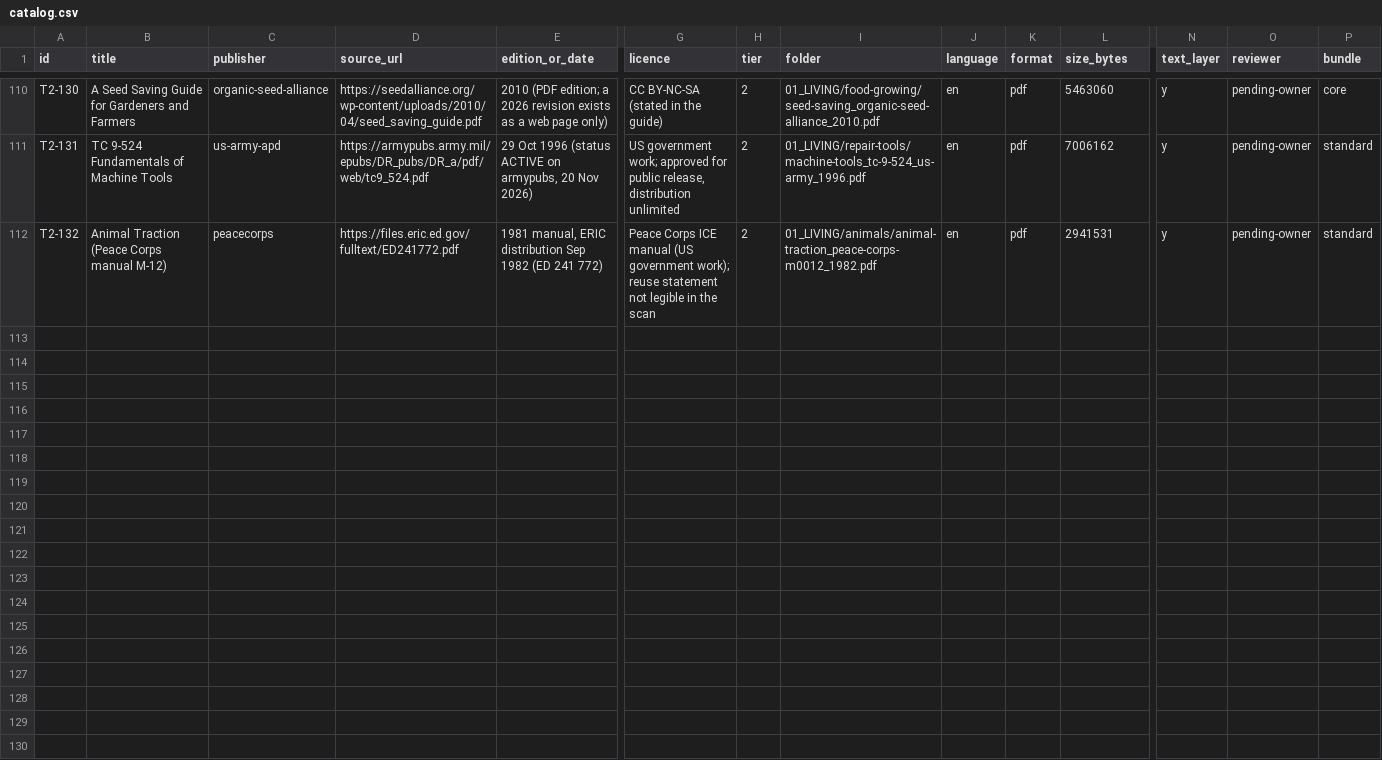
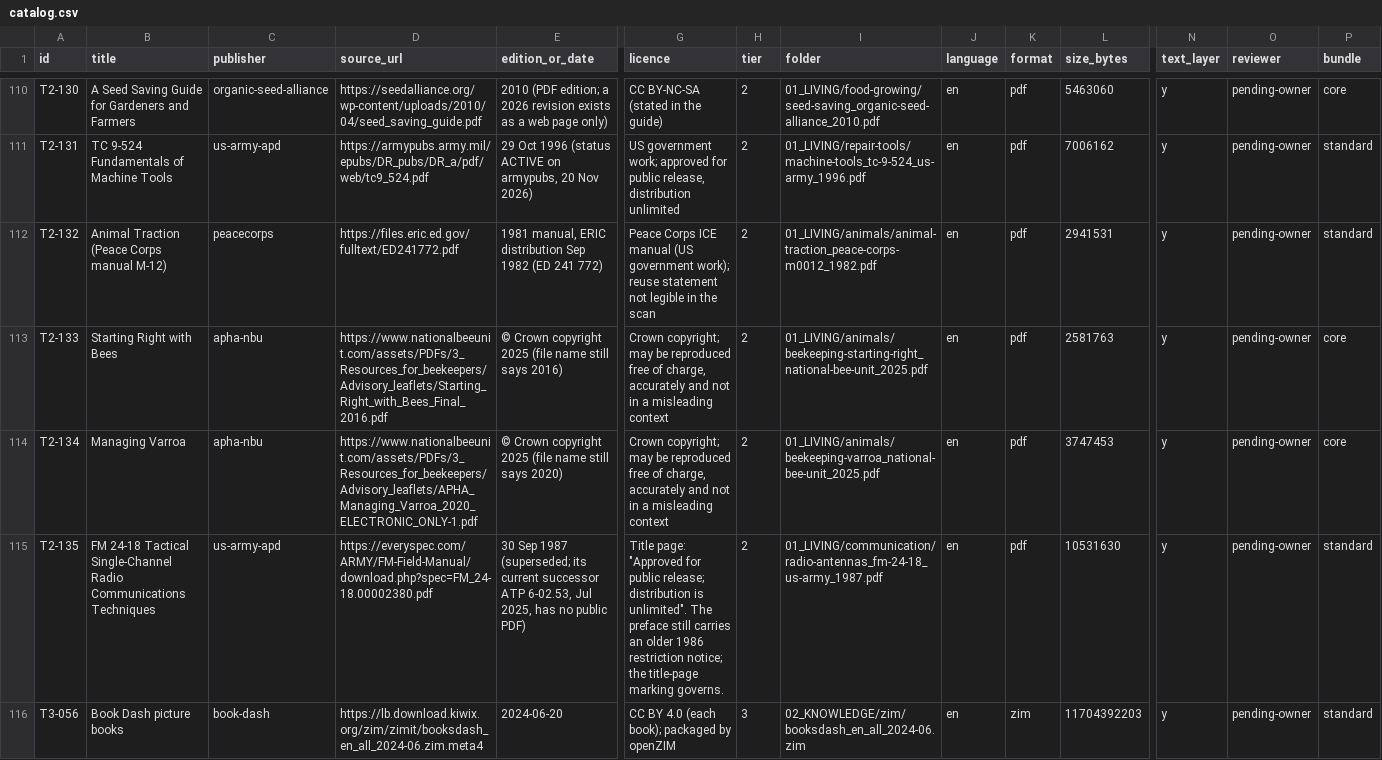
Before and after one commit to hbarakat140/knowledge-arc, a CSV file: catalog/catalog.csv, drawn as a sheet; only a part is shown, gaps mark what is left out; rows hold the shown columns only; the diff names each change by its address in the sheet, - before the commit and + after, or states it on an @@ line.

```diff
--- a/catalog/catalog.csv
+++ b/catalog/catalog.csv
+row 113: T2-133 | Starting Right with Bees | apha-nbu | https://www.nationalbeeunit.com/assets/PDFs/3_Resources_for_beekeepers/Advisory_leaflets/Starting_Right_with_Bees_Final_2016.pdf | © Crown copyright 2025 (file name still says 2016) | Crown copyright; may be reproduced free of charge, accurately and not in a misleading context | 2 | 01_LIVING/animals/beekeeping-starting-right_national-bee-unit_2025.pdf | en | pdf | 2581763 | y | pending-owner | core
+row 114: T2-134 | Managing Varroa | apha-nbu | https://www.nationalbeeunit.com/assets/PDFs/3_Resources_for_beekeepers/Advisory_leaflets/APHA_Managing_Varroa_2020_ELECTRONIC_ONLY-1.pdf | © Crown copyright 2025 (file name still says 2020) | Crown copyright; may be reproduced free of charge, accurately and not in a misleading context | 2 | 01_LIVING/animals/beekeeping-varroa_national-bee-unit_2025.pdf | en | pdf | 3747453 | y | pending-owner | core
+row 115: T2-135 | FM 24-18 Tactical Single-Channel Radio Communications Techniques | us-army-apd | https://everyspec.com/ARMY/FM-Field-Manual/download.php?spec=FM_24-18.00002380.pdf | 30 Sep 1987 (superseded; its current successor ATP 6-02.53, Jul 2025, has no public PDF) | Title page: "Approved for public release; distribution is unlimited". The preface still carries an older 1986 restriction notice; the title-page marking governs. | 2 | 01_LIVING/communication/radio-antennas_fm-24-18_us-army_1987.pdf | en | pdf | 10531630 | y | pending-owner | standard
+row 116: T3-056 | Book Dash picture books | book-dash | https://lb.download.kiwix.org/zim/zimit/booksdash_en_all_2024-06.zim.meta4 | 2024-06-20 | CC BY 4.0 (each book); packaged by openZIM | 3 | 02_KNOWLEDGE/zim/booksdash_en_all_2024-06.zim | en | zim | 11704392203 | y | pending-owner | standard
```
Also changed, not shown: catalog/candidates-kiwix.csv, catalog/coverage.csv, 2 other files.
